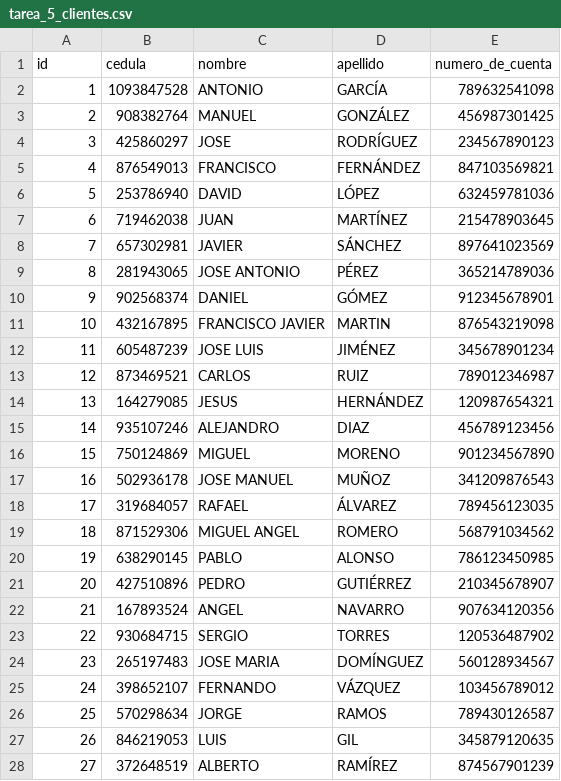
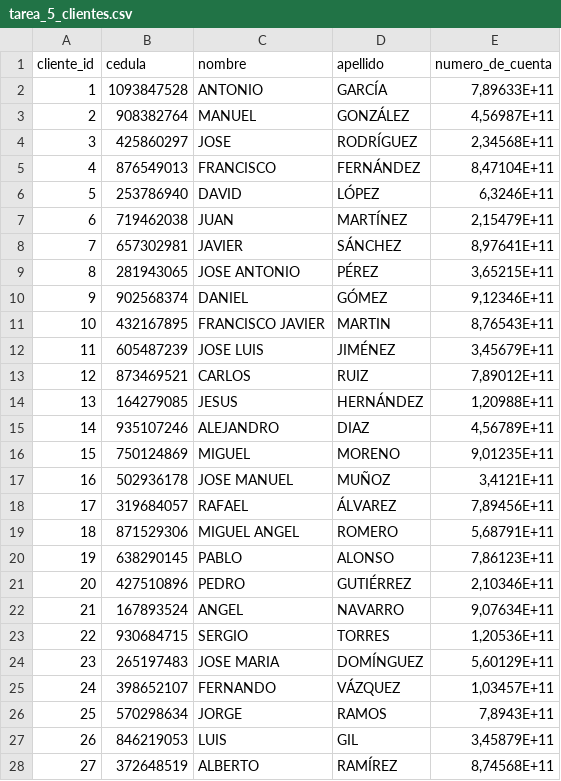
Before and after one commit to HansSanchez/Diplomado_inteligencia_artificial, a CSV file: Recursos/tarea_5_clientes.csv, drawn as a sheet; only a part is shown; the diff covers the shown part only.

Commit message:
Tarea 5

```diff
--- a/Recursos/tarea_5_clientes.csv
+++ b/Recursos/tarea_5_clientes.csv
@@ -1,28 +1,28 @@
-id;cedula;nombre;apellido;numero_de_cuenta
-1;1093847528;ANTONIO;GARCÍA;789632541098
-2;908382764;MANUEL;GONZÁLEZ;456987301425
-3;425860297;JOSE;RODRÍGUEZ;234567890123
-4;876549013;FRANCISCO;FERNÁNDEZ;847103569821
-5;253786940;DAVID;LÓPEZ;632459781036
-6;719462038;JUAN;MARTÍNEZ;215478903645
-7;657302981;JAVIER;SÁNCHEZ;897641023569
-8;281943065;JOSE ANTONIO;PÉREZ;365214789036
-9;902568374;DANIEL;GÓMEZ;912345678901
-10;432167895;FRANCISCO JAVIER;MARTIN;876543219098
-11;605487239;JOSE LUIS;JIMÉNEZ;345678901234
-12;873469521;CARLOS;RUIZ;789012346987
-13;164279085;JESUS;HERNÁNDEZ;120987654321
-14;935107246;ALEJANDRO;DIAZ;456789123456
-15;750124869;MIGUEL;MORENO;901234567890
-16;502936178;JOSE MANUEL;MUÑOZ;341209876543
-17;319684057;RAFAEL;ÁLVAREZ;789456123035
-18;871529306;MIGUEL ANGEL;ROMERO;568791034562
-19;638290145;PABLO;ALONSO;786123450985
-20;427510896;PEDRO;GUTIÉRREZ;210345678907
-21;167893524;ANGEL;NAVARRO;907634120356
-22;930684715;SERGIO;TORRES;120536487902
-23;265197483;JOSE MARIA;DOMÍNGUEZ;560128934567
-24;398652107;FERNANDO;VÁZQUEZ;103456789012
-25;570298634;JORGE;RAMOS;789430126587
-26;846219053;LUIS;GIL;345879120635
-27;372648519;ALBERTO;RAMÍREZ;874567901239
+cliente_id;cedula;nombre;apellido;numero_de_cuenta
+1;1093847528;ANTONIO;GARCÍA;7,89633E+11
+2;908382764;MANUEL;GONZÁLEZ;4,56987E+11
+3;425860297;JOSE;RODRÍGUEZ;2,34568E+11
+4;876549013;FRANCISCO;FERNÁNDEZ;8,47104E+11
+5;253786940;DAVID;LÓPEZ;6,3246E+11
+6;719462038;JUAN;MARTÍNEZ;2,15479E+11
+7;657302981;JAVIER;SÁNCHEZ;8,97641E+11
+8;281943065;JOSE ANTONIO;PÉREZ;3,65215E+11
+9;902568374;DANIEL;GÓMEZ;9,12346E+11
+10;432167895;FRANCISCO JAVIER;MARTIN;8,76543E+11
+11;605487239;JOSE LUIS;JIMÉNEZ;3,45679E+11
+12;873469521;CARLOS;RUIZ;7,89012E+11
+13;164279085;JESUS;HERNÁNDEZ;1,20988E+11
+14;935107246;ALEJANDRO;DIAZ;4,56789E+11
+15;750124869;MIGUEL;MORENO;9,01235E+11
+16;502936178;JOSE MANUEL;MUÑOZ;3,4121E+11
+17;319684057;RAFAEL;ÁLVAREZ;7,89456E+11
+18;871529306;MIGUEL ANGEL;ROMERO;5,68791E+11
+19;638290145;PABLO;ALONSO;7,86123E+11
+20;427510896;PEDRO;GUTIÉRREZ;2,10346E+11
+21;167893524;ANGEL;NAVARRO;9,07634E+11
+22;930684715;SERGIO;TORRES;1,20536E+11
+23;265197483;JOSE MARIA;DOMÍNGUEZ;5,60129E+11
+24;398652107;FERNANDO;VÁZQUEZ;1,03457E+11
+25;570298634;JORGE;RAMOS;7,8943E+11
+26;846219053;LUIS;GIL;3,45879E+11
+27;372648519;ALBERTO;RAMÍREZ;8,74568E+11
```
Also changed, not shown: 73 edited cells elsewhere in this file, 2 other files.
